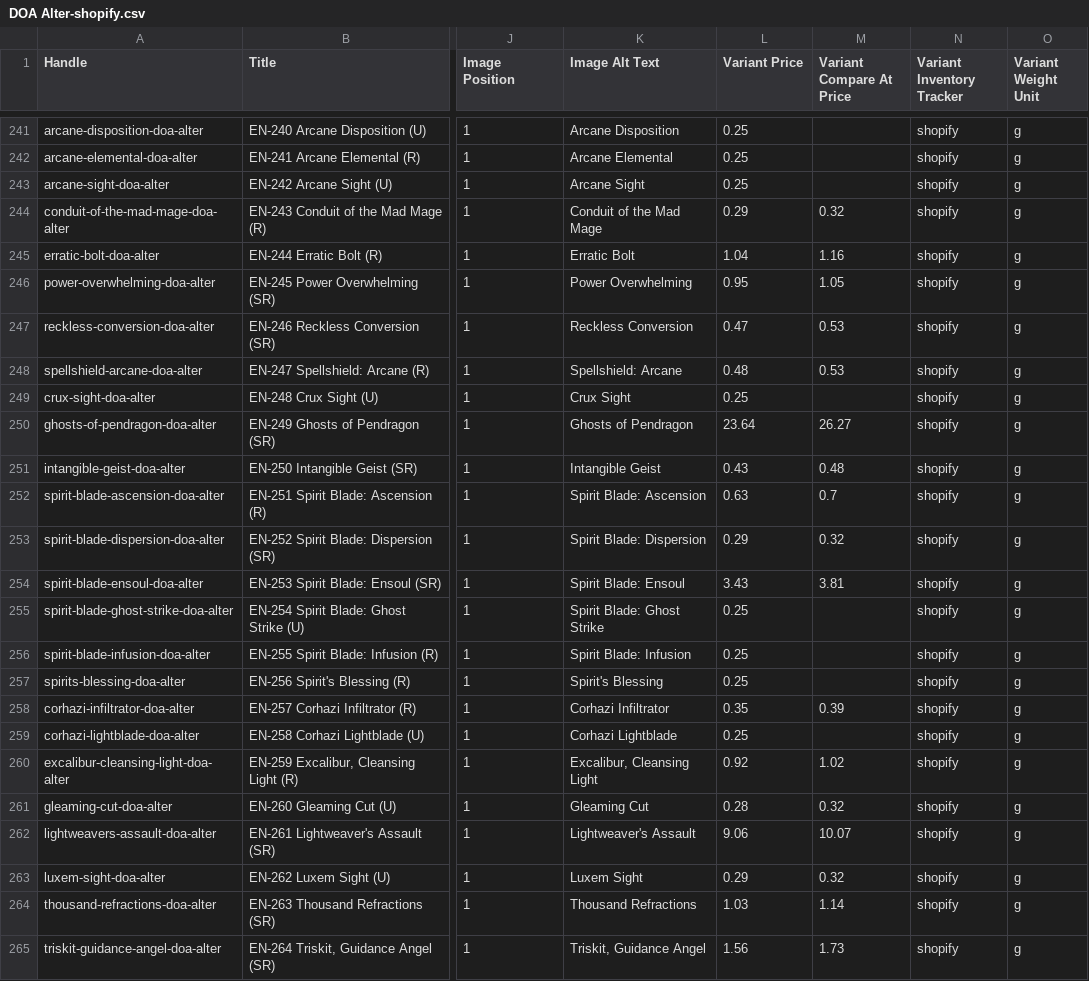
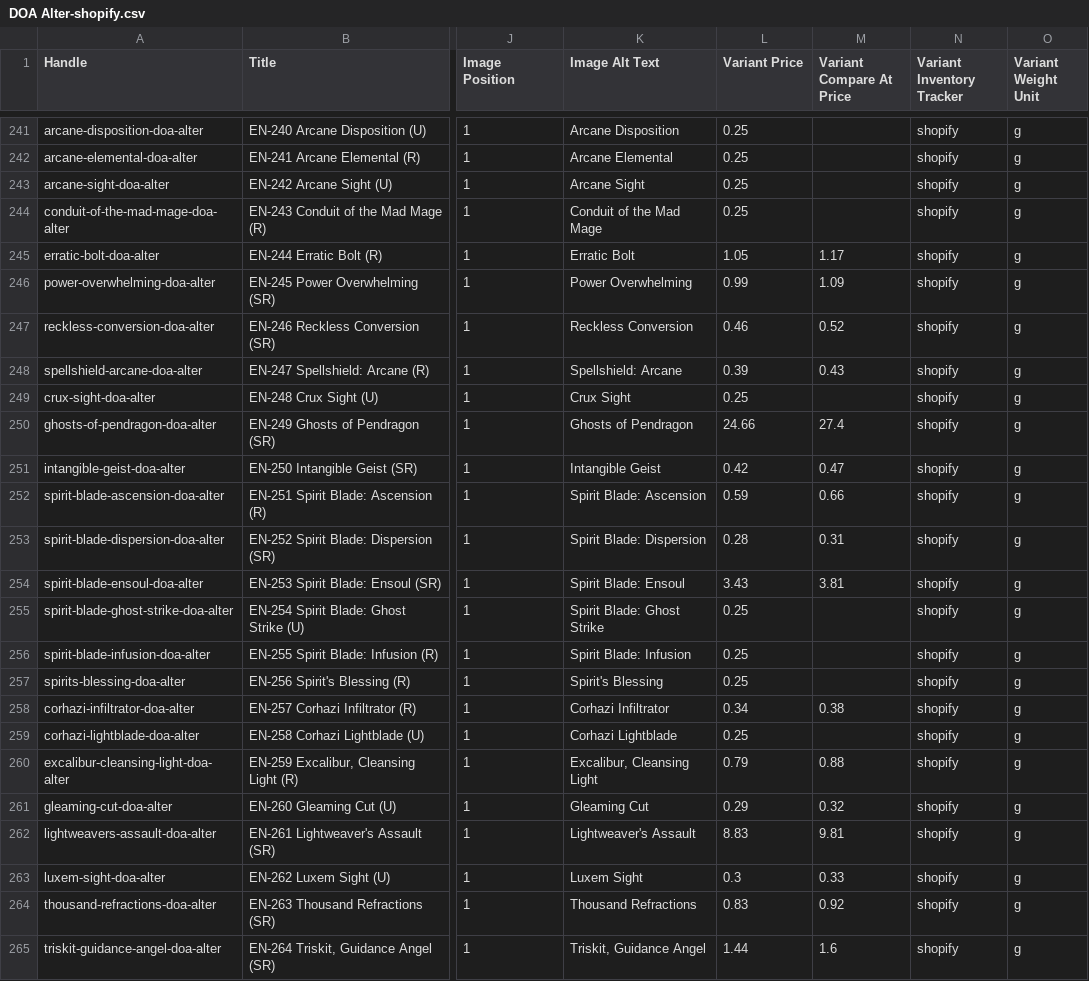
Before and after one commit to ItsSilvie/img.silvie.org, a CSV file: docs/cdn/stocklist/DOA Alter-shopify.csv, drawn as a sheet; only a part is shown, gaps mark what is left out; the diff covers the shown part only; the diff names each change by its address in the sheet, - before the commit and + after, or states it on an @@ line.

```diff
--- a/docs/cdn/stocklist/DOA Alter-shopify.csv
+++ b/docs/cdn/stocklist/DOA Alter-shopify.csv
-L244 (Variant Price): 0.29
+L244 (Variant Price): 0.25
-M244 (Variant Compare At Price): 0.32
+M244 (Variant Compare At Price): (empty)
-L245 (Variant Price): 1.04
+L245 (Variant Price): 1.05
-M245 (Variant Compare At Price): 1.16
+M245 (Variant Compare At Price): 1.17
-L246 (Variant Price): 0.95
+L246 (Variant Price): 0.99
-M246 (Variant Compare At Price): 1.05
+M246 (Variant Compare At Price): 1.09
-L247 (Variant Price): 0.47
+L247 (Variant Price): 0.46
-M247 (Variant Compare At Price): 0.53
+M247 (Variant Compare At Price): 0.52
-L248 (Variant Price): 0.48
+L248 (Variant Price): 0.39
-M248 (Variant Compare At Price): 0.53
+M248 (Variant Compare At Price): 0.43
-L250 (Variant Price): 23.64
+L250 (Variant Price): 24.66
-M250 (Variant Compare At Price): 26.27
+M250 (Variant Compare At Price): 27.4
-L251 (Variant Price): 0.43
+L251 (Variant Price): 0.42
-M251 (Variant Compare At Price): 0.48
+M251 (Variant Compare At Price): 0.47
-L252 (Variant Price): 0.63
+L252 (Variant Price): 0.59
-M252 (Variant Compare At Price): 0.7
+M252 (Variant Compare At Price): 0.66
-L253 (Variant Price): 0.29
+L253 (Variant Price): 0.28
-M253 (Variant Compare At Price): 0.32
+M253 (Variant Compare At Price): 0.31
-L258 (Variant Price): 0.35
+L258 (Variant Price): 0.34
-M258 (Variant Compare At Price): 0.39
+M258 (Variant Compare At Price): 0.38
-L260 (Variant Price): 0.92
+L260 (Variant Price): 0.79
-M260 (Variant Compare At Price): 1.02
+M260 (Variant Compare At Price): 0.88
-L261 (Variant Price): 0.28
+L261 (Variant Price): 0.29
-L262 (Variant Price): 9.06
+L262 (Variant Price): 8.83
-M262 (Variant Compare At Price): 10.07
+M262 (Variant Compare At Price): 9.81
-L263 (Variant Price): 0.29
+L263 (Variant Price): 0.3
-M263 (Variant Compare At Price): 0.32
+M263 (Variant Compare At Price): 0.33
-L264 (Variant Price): 1.03
+L264 (Variant Price): 0.83
-M264 (Variant Compare At Price): 1.14
+M264 (Variant Compare At Price): 0.92
-L265 (Variant Price): 1.56
+L265 (Variant Price): 1.44
-M265 (Variant Compare At Price): 1.73
+M265 (Variant Compare At Price): 1.6
```
Also changed, not shown: 122 edited cells elsewhere in this file, docs/cdn/stocklist/ALCSD-shopify.csv, docs/cdn/stocklist/DEMO23-shopify.csv, 26 other files.
